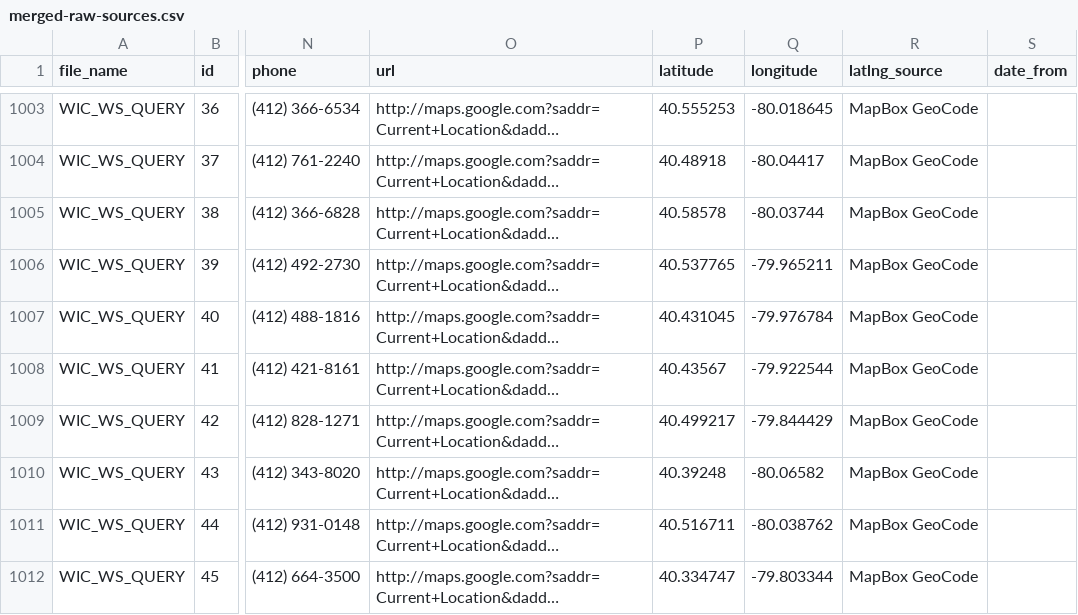
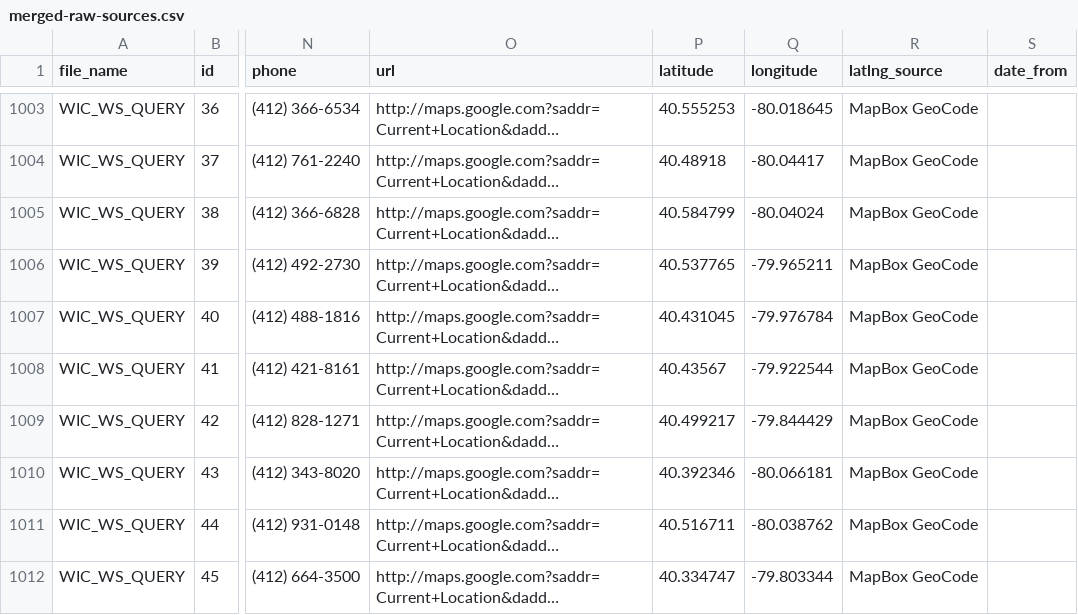
Before and after one commit to CodeForPittsburgh/food-access-data-transformation, a CSV file: food-data/merged-data/merged-raw-sources.csv, drawn as a sheet; only a part is shown, gaps mark what is left out; long unchanged cells end in …; the diff covers the shown part only; the diff names each change by its address in the sheet, - before the commit and + after, or states it on an @@ line.

```diff
--- a/food-data/merged-data/merged-raw-sources.csv
+++ b/food-data/merged-data/merged-raw-sources.csv
-P1005 (latitude): 40.58578
+P1005 (latitude): 40.584799
-Q1005 (longitude): -80.03744
+Q1005 (longitude): -80.04024
-P1010 (latitude): 40.39248
+P1010 (latitude): 40.392346
-Q1010 (longitude): -80.06582
+Q1010 (longitude): -80.066181
```
Also changed, not shown: 1 added row and 49 edited cells elsewhere in this file, food-data/merged-data/duplicate-merged-data.csv, food-data/merged-data/invalid-raw-sources.csv, 5 other files.
